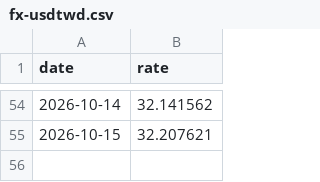
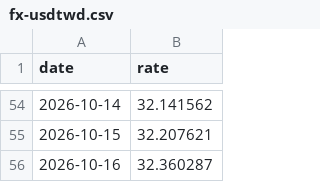
Before and after one commit to kafutw/remote-control, a CSV file: data/fx-usdtwd.csv, drawn as a sheet; only a part is shown, gaps mark what is left out; the diff names each change by its address in the sheet, - before the commit and + after, or states it on an @@ line.

```diff
--- a/data/fx-usdtwd.csv
+++ b/data/fx-usdtwd.csv
+row 56: 2026-10-16 | 32.360287
```
Also changed, not shown: 2 other files.
